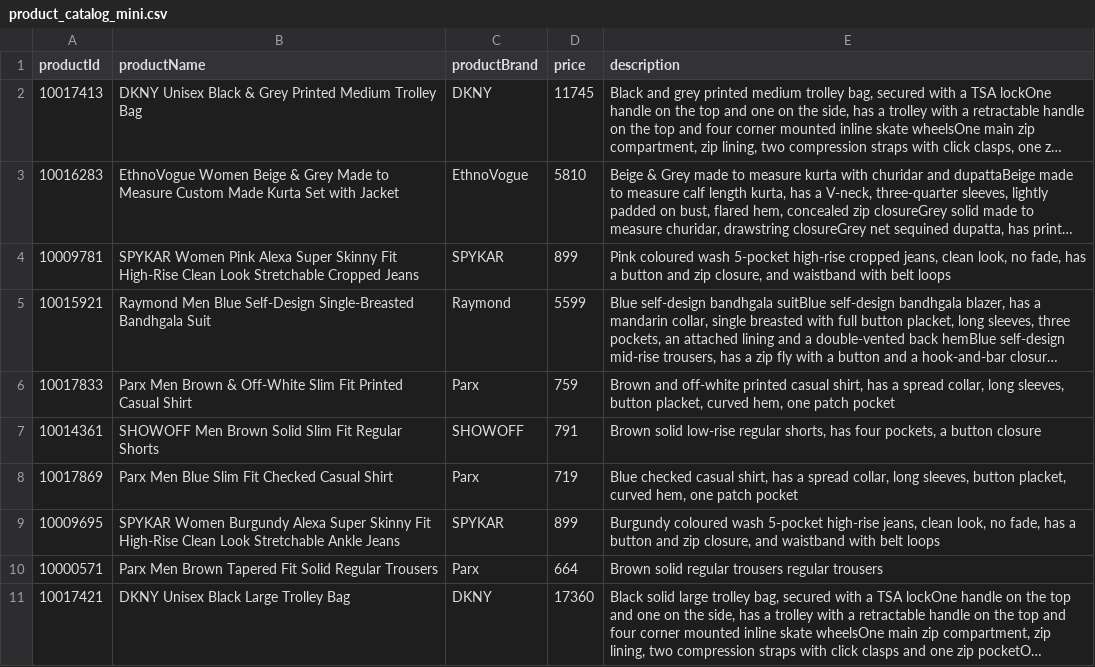
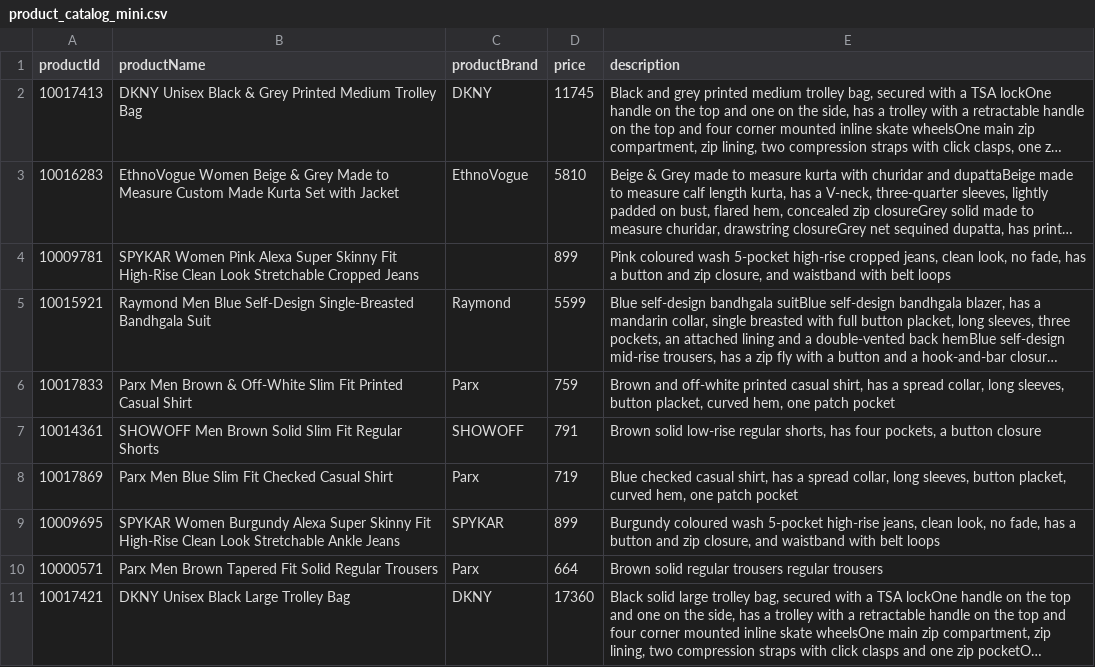
Before and after one commit to palmurugan/POCLab, a CSV file: catalog-service/src/main/resources/data/product_catalog_mini.csv, drawn as a sheet; only a part is shown; long unchanged cells end in …; the diff names each change by its address in the sheet, - before the commit and + after, or states it on an @@ line.

```diff
--- a/catalog-service/src/main/resources/data/product_catalog_mini.csv
+++ b/catalog-service/src/main/resources/data/product_catalog_mini.csv
-C4 (productBrand): SPYKAR
+C4 (productBrand): (empty)
```
Also changed, not shown: 7 other files.
